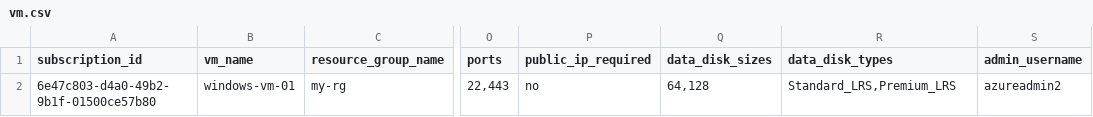
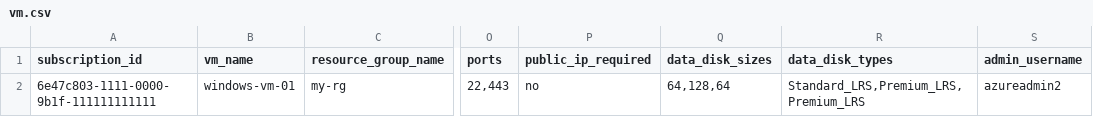
Before and after one commit to nikgautamgithub/terraform-azure, a CSV file: csv/vm.csv, drawn as a sheet; only a part is shown, gaps mark what is left out; the diff names each change by its address in the sheet, - before the commit and + after, or states it on an @@ line.

```diff
--- a/csv/vm.csv
+++ b/csv/vm.csv
-A2 (subscription_id): 6e47c803-d4a0-49b2-9b1f-01500ce57b80
+A2 (subscription_id): 6e47c803-1111-0000-9b1f-111111111111
-Q2 (data_disk_sizes): 64,128
+Q2 (data_disk_sizes): 64,128,64
-R2 (data_disk_types): Standard_LRS,Premium_LRS
+R2 (data_disk_types): Standard_LRS,Premium_LRS,Premium_LRS
```
Also changed, not shown: csv/aks.csv, csv/storage.csv, 10 other files.
